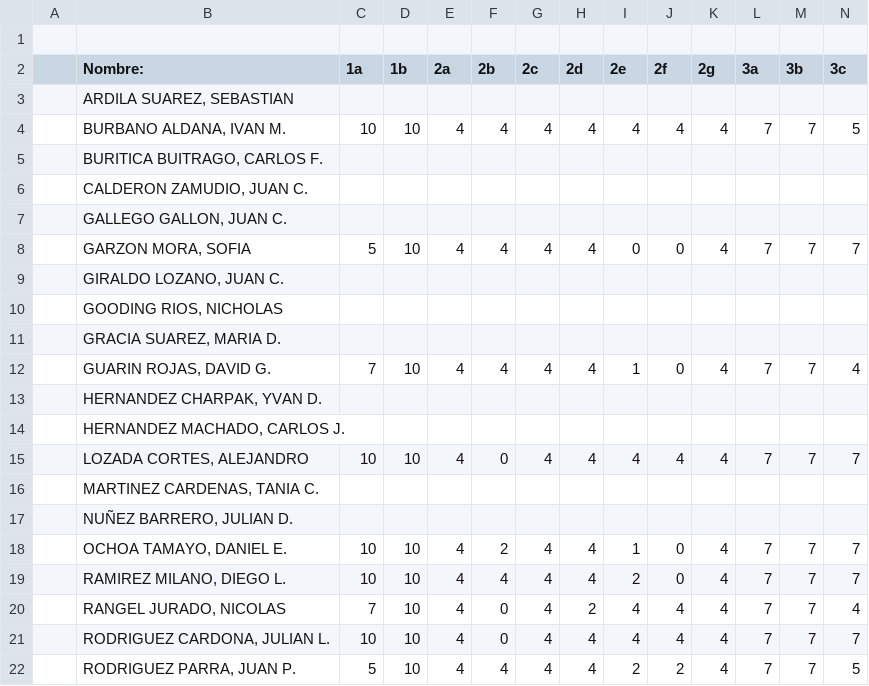
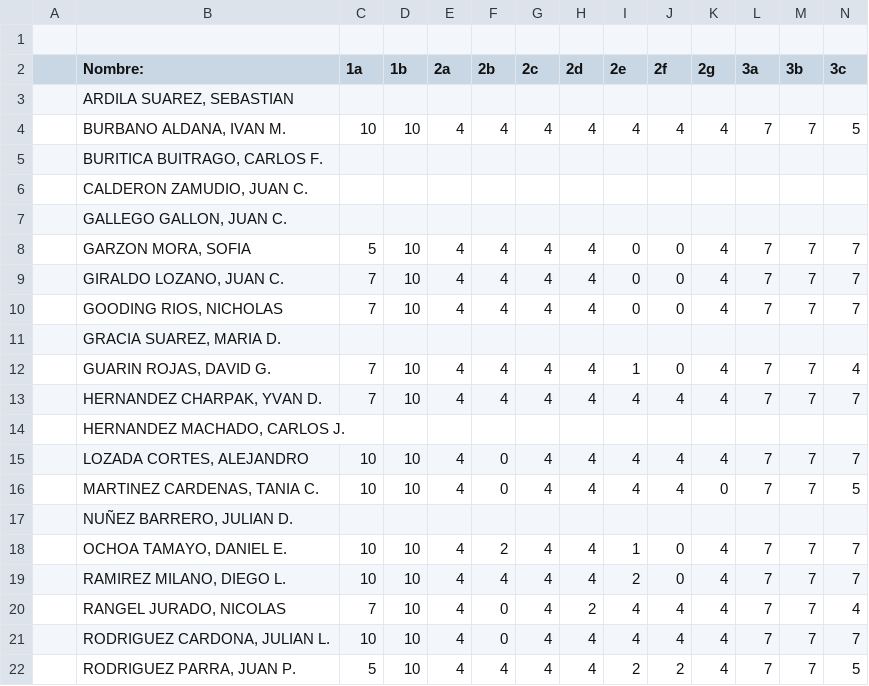
Before and after one commit to ComputoCienciasUniandes/HerramientasComputacionales, a CSV file: Grades/notas/2015-1/S2/hW7.csv, drawn as a sheet; only a part is shown; removed rows and columns are numbered as before the commit, all else as after; rows hold the shown columns only; the diff names each change by its address in the sheet, - before the commit and + after, or states it on an @@ line.

Commit message:
hw7

```diff
--- a/Grades/notas/2015-1/S2/hW7.csv
+++ b/Grades/notas/2015-1/S2/hW7.csv
-row 9:  | GIRALDO LOZANO, JUAN C.
-row 10:  | GOODING RIOS, NICHOLAS
+row 9:  | GIRALDO LOZANO, JUAN C. | 7 | 10 | 4 | 4 | 4 | 4 | 0 | 0 | 4 | 7 | 7 | 7
+row 10:  | GOODING RIOS, NICHOLAS | 7 | 10 | 4 | 4 | 4 | 4 | 0 | 0 | 4 | 7 | 7 | 7
-row 13:  | HERNANDEZ CHARPAK, YVAN D.
+row 13:  | HERNANDEZ CHARPAK, YVAN D. | 7 | 10 | 4 | 4 | 4 | 4 | 4 | 4 | 4 | 7 | 7 | 7
-row 16:  | MARTINEZ CARDENAS, TANIA C.
+row 16:  | MARTINEZ CARDENAS, TANIA C. | 10 | 10 | 4 | 0 | 4 | 4 | 4 | 4 | 0 | 7 | 7 | 5
```
